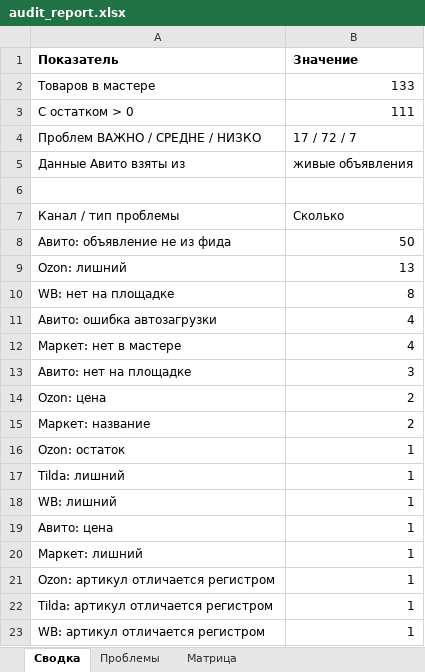
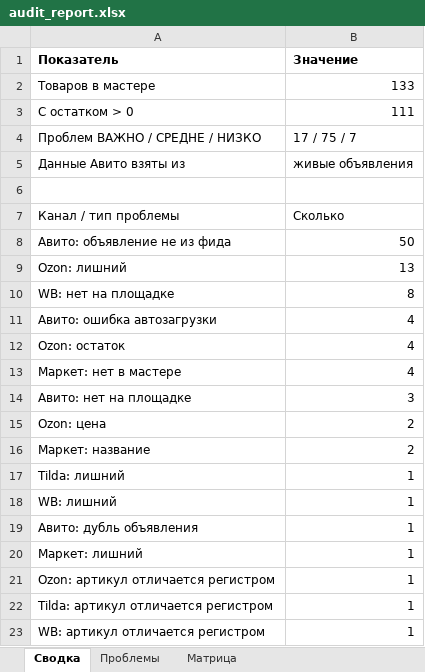
Before and after one commit to antongrigorenko844-prog/marketplace-agent, an Excel workbook: data/audit_report.xlsx, sheet Сводка, drawn as a sheet; only a part is shown; values as stored, in another font and other column widths than the file's, no borders; removed rows and columns are numbered as before the commit, all else as after; the diff names each change by its address in the sheet, - before the commit and + after, or states it on an @@ line.

```diff
--- a/data/audit_report.xlsx (sheet Сводка)
+++ b/data/audit_report.xlsx (sheet Сводка)
-B4 (Значение): 17 / 72 / 7
+B4 (Значение): 17 / 75 / 7
+row 12: Ozon: остаток | 4
-row 16: Ozon: остаток | 1
-A19 (Показатель): Авито: цена
+A19 (Показатель): Авито: дубль объявления
```
Also changed, not shown: sheet Проблемы, data/avito_feed.xlsx, data/avito_photos.xlsx, 12 other files.
